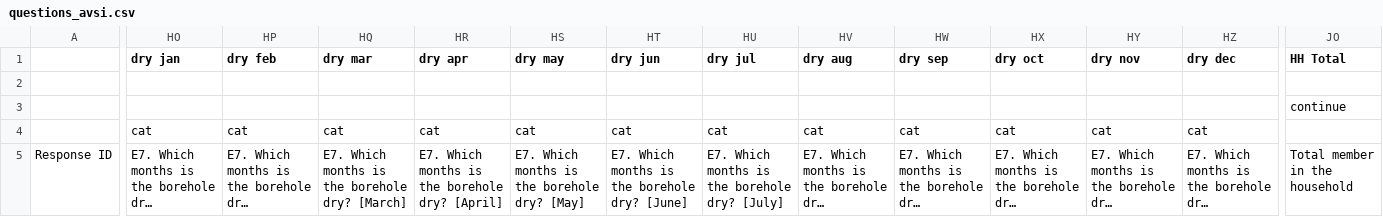
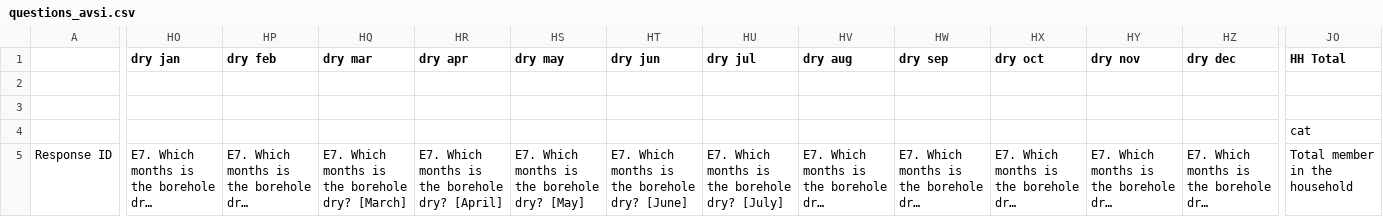
Before and after one commit to SamuelAxiom/AVSI-COOPI, a CSV file: questions_avsi.csv, drawn as a sheet; only a part is shown, gaps mark what is left out; long unchanged cells end in …; removed rows and columns are numbered as before the commit, all else as after; rows hold the shown columns only; the diff names each change by its address in the sheet, - before the commit and + after, or states it on an @@ line.

```diff
--- a/questions_avsi.csv
+++ b/questions_avsi.csv
-row 3:  |  |  |  |  |  |  |  |  |  |  |  |  | continue
+row 3: (empty)
-HO4 (dry jan): cat
+HO4 (dry jan): (empty)
-HP4 (dry feb): cat
+HP4 (dry feb): (empty)
-HQ4 (dry mar): cat
+HQ4 (dry mar): (empty)
-HR4 (dry apr): cat
+HR4 (dry apr): (empty)
-HS4 (dry may): cat
+HS4 (dry may): (empty)
-HT4 (dry jun): cat
+HT4 (dry jun): (empty)
-HU4 (dry jul): cat
+HU4 (dry jul): (empty)
-HV4 (dry aug): cat
+HV4 (dry aug): (empty)
-HW4 (dry sep): cat
+HW4 (dry sep): (empty)
-HX4 (dry oct): cat
+HX4 (dry oct): (empty)
-HY4 (dry nov): cat
+HY4 (dry nov): (empty)
-HZ4 (dry dec): cat
+HZ4 (dry dec): (empty)
-JO4 (HH Total): (empty)
+JO4 (HH Total): cat
```
Also changed, not shown: 1 other file.
